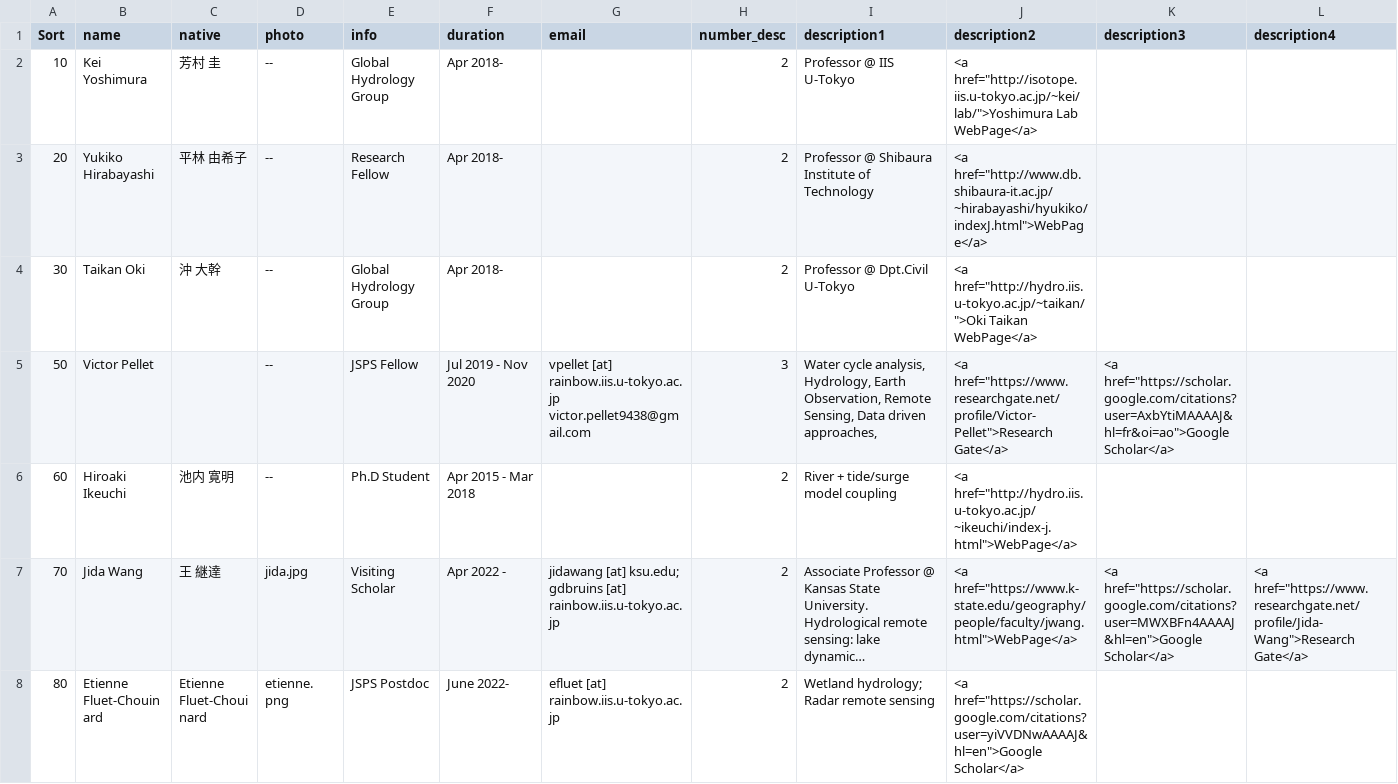
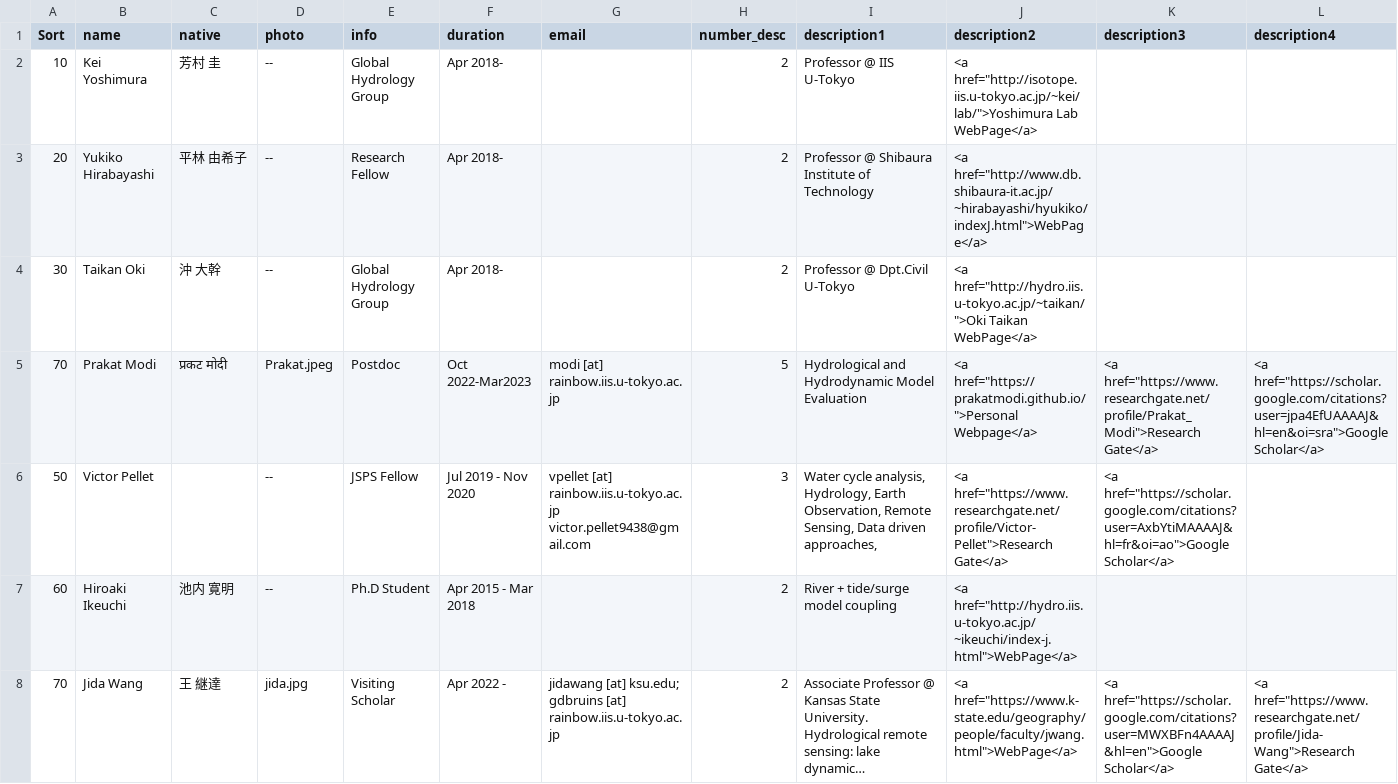
Before and after one commit to global-hydrodynamics/global-hydrodynamics.github.io, a CSV file: _data/team_collaborator.csv, drawn as a sheet; only a part is shown; the shorter side is filled out with more unchanged rows; long unchanged cells end in …; rows hold the shown columns only; the diff names each change by its address in the sheet, - before the commit and + after, or states it on an @@ line.

```diff
--- a/_data/team_collaborator.csv
+++ b/_data/team_collaborator.csv
+row 5: 70 | Prakat Modi | प्रकट मोदी | Prakat.jpeg | Postdoc | Oct 2022-Mar2023 | modi [at] rainbow.iis.u-tokyo.ac.jp | 5 | Hydrological and Hydrodynamic Model Evaluation | <a href="https://prakatmodi.github.io/">Personal Webpage</a> | <a href="https://www.researchgate.net/profile/Prakat_Modi">Research Gate</a> | <a href="https://scholar.google.com/citations?user=jpa4EfUAAAAJ&hl=en&oi=sra">Google Scholar</a>
```
Also changed, not shown: _data/team_member.csv, 1 other file.
